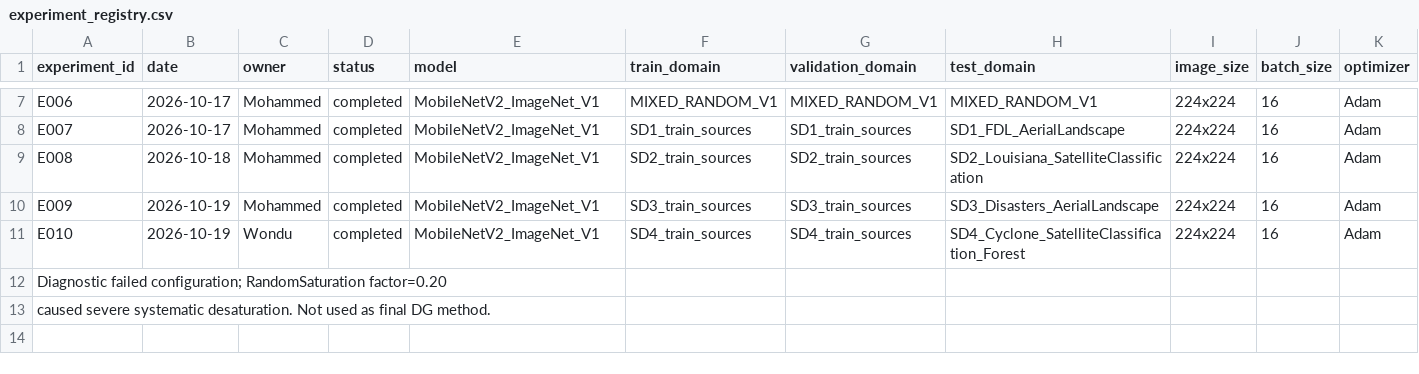
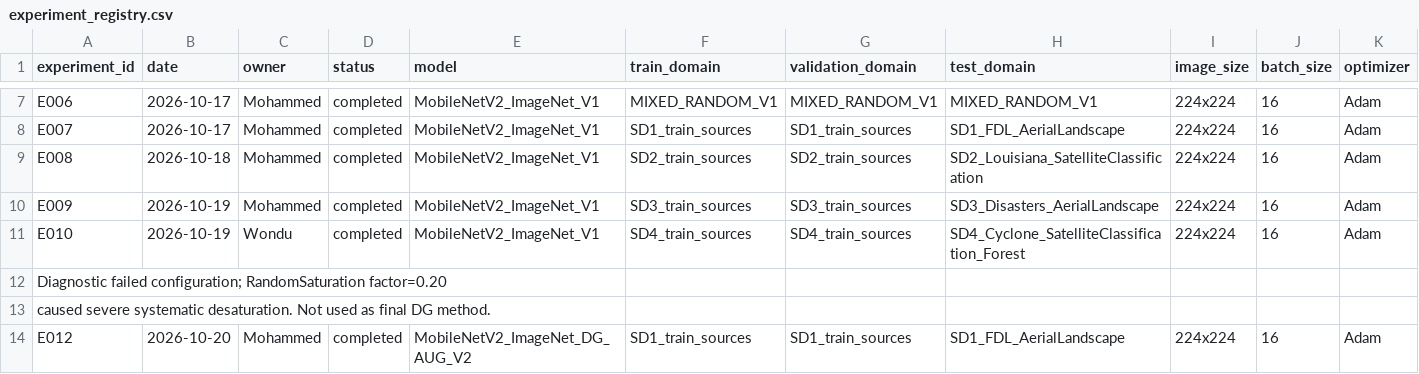
Before and after one commit to wondubiru/aire410-climate-domain-generalization, a CSV file: experiment_registry.csv, drawn as a sheet; only a part is shown, gaps mark what is left out; rows hold the shown columns only; the diff names each change by its address in the sheet, - before the commit and + after, or states it on an @@ line.

Commit message:
Update experiment_registry.csv

```diff
--- a/experiment_registry.csv
+++ b/experiment_registry.csv
+row 14: E012 | 2026-10-20 | Mohammed | completed | MobileNetV2_ImageNet_DG_AUG_V2 | SD1_train_sources | SD1_train_sources | SD1_FDL_AerialLandscape | 224x224 | 16 | Adam
```
